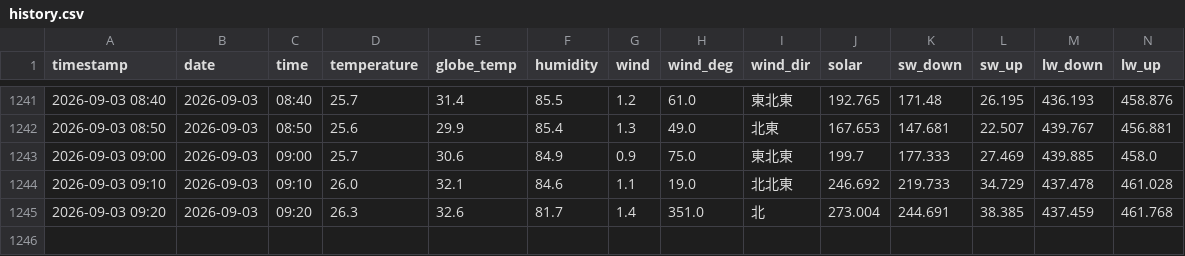
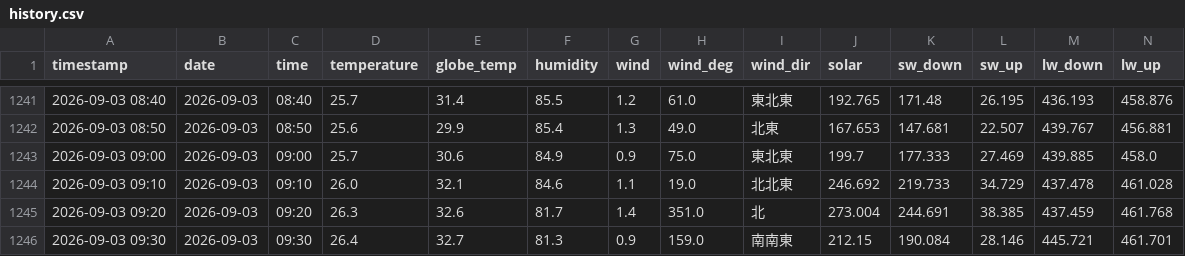
Before and after one commit to kaz0228/TokoCam_WeatherStation, a CSV file: history.csv, drawn as a sheet; only a part is shown, gaps mark what is left out; rows hold the shown columns only; the diff names each change by its address in the sheet, - before the commit and + after, or states it on an @@ line.

```diff
--- a/history.csv
+++ b/history.csv
+row 1246: 2026-09-03 09:30 | 2026-09-03 | 09:30 | 26.4 | 32.7 | 81.3 | 0.9 | 159.0 | 南南東 | 212.15 | 190.084 | 28.146 | 445.721 | 461.701
```
Also changed, not shown: 1 other file.
